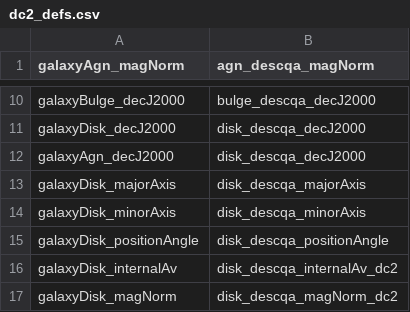
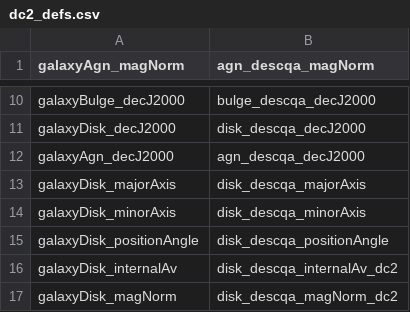
Before and after one commit to LSSTDESC/Twinkles, a CSV file: data/dc2_defs.csv, drawn as a sheet; only a part is shown, gaps mark what is left out.

Commit message:
Update dc2_defs.csv

```diff
--- a/data/dc2_defs.csv
+++ b/data/dc2_defs.csv
@@ -11,3 +11,3 @@ galaxyBulge_decJ2000,bulge_descqa_decJ2000
 galaxyDisk_decJ2000,disk_descqa_decJ2000
-galaxyAgn_decJ2000,disk_descqa_decJ2000
+galaxyAgn_decJ2000,agn_descqa_decJ2000
 galaxyDisk_majorAxis,disk_descqa_majorAxis
```
